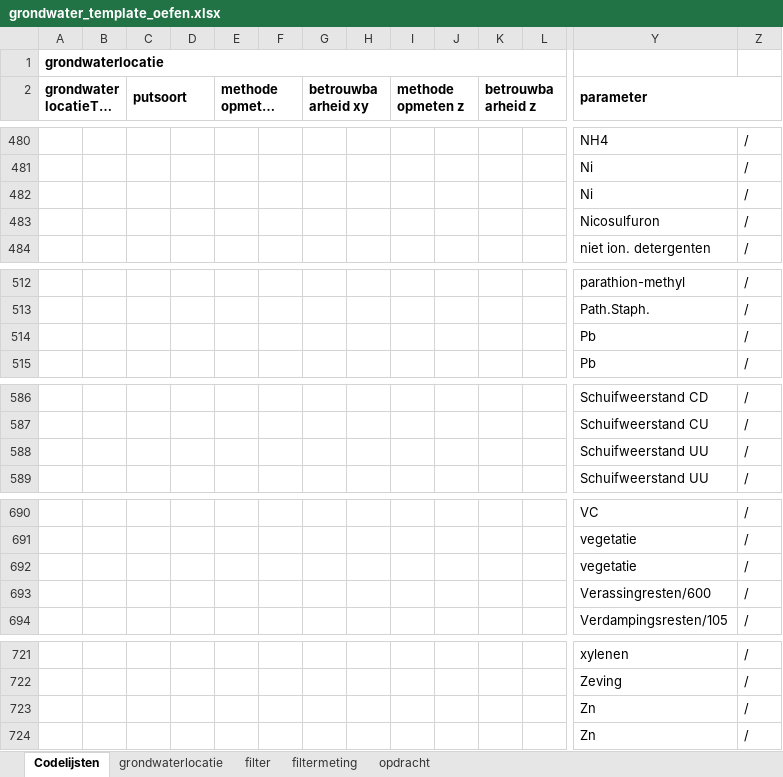
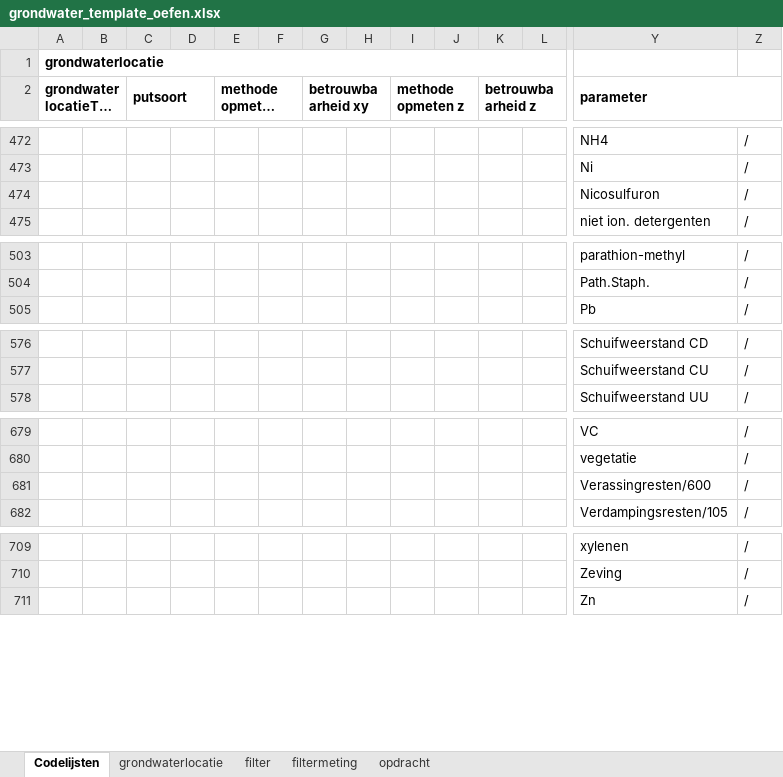
Before and after one commit to DOV-Vlaanderen/xls2xml, an Excel workbook: data/grondwater_template_oefen.xlsx, sheet Codelijsten, drawn as a sheet; only a part is shown, gaps mark what is left out; long unchanged cells end in …; values as stored, in another font and other column widths than the file's, no borders; table styles not drawn; removed rows and columns are numbered as before the commit, all else as after; rows hold the shown columns only; the diff covers the shown part only; the diff names each change by its address in the sheet, - before the commit and + after, or states it on an @@ line.

```diff
--- a/data/grondwater_template_oefen.xlsx (sheet Codelijsten)
+++ b/data/grondwater_template_oefen.xlsx (sheet Codelijsten)
-row 482:  |  |  |  |  |  |  |  |  |  |  |  | Ni | /
-row 514:  |  |  |  |  |  |  |  |  |  |  |  | Pb | /
-row 588:  |  |  |  |  |  |  |  |  |  |  |  | Schuifweerstand UU | /
-row 692:  |  |  |  |  |  |  |  |  |  |  |  | vegetatie | /
-row 723:  |  |  |  |  |  |  |  |  |  |  |  | Zn | /
```
Also changed, not shown: other rows of this sheet, sheet opdracht, data/bodem_template_full_oefen.xlsx, data/bodem_template_oefen.xlsx, 13 other files.
